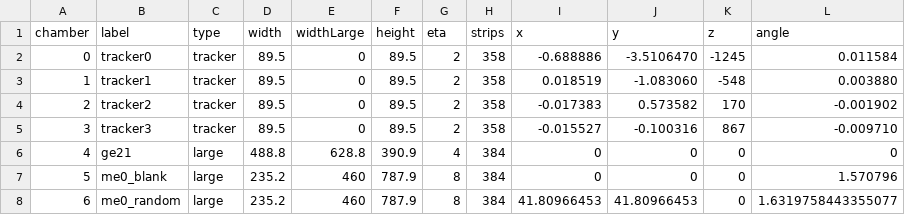
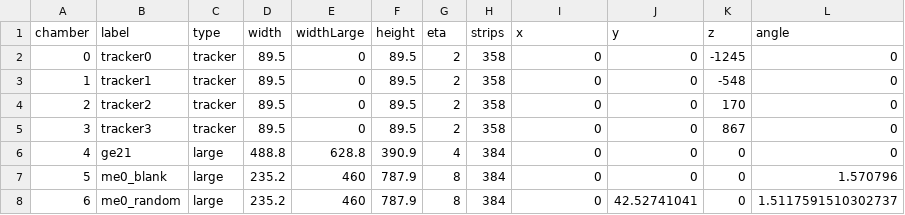
Before and after one commit to antonellopellecchia/test-beam-unpacker, a CSV file: geometry/may2022.csv, drawn as a sheet.

Commit message:
Reset may2022 tracker corrections

```diff
--- a/geometry/may2022.csv
+++ b/geometry/may2022.csv
@@ -1,8 +1,8 @@
 chamber,label,type,width,widthLarge,height,eta,strips,x,y,z,angle
-0,tracker0,tracker,89.5,0,89.5,2,358,-0.688886,-3.5106470,-1245,0.011584
-1,tracker1,tracker,89.5,0,89.5,2,358,0.018519,-1.083060,-548,0.003880
-2,tracker2,tracker,89.5,0,89.5,2,358,-0.017383,0.573582,170,-0.001902
-3,tracker3,tracker,89.5,0,89.5,2,358,-0.015527,-0.100316,867,-0.009710
+0,tracker0,tracker,89.5,0,89.5,2,358,0,0,-1245,0
+1,tracker1,tracker,89.5,0,89.5,2,358,0,0,-548,0
+2,tracker2,tracker,89.5,0,89.5,2,358,0,0,170,0
+3,tracker3,tracker,89.5,0,89.5,2,358,0,0,867,0
 4,ge21,large,488.8,628.8,390.9,4,384,0,0,0,0
 5,me0_blank,large,235.2,460,787.9,8,384,0,0,0,1.570796
-6,me0_random,large,235.2,460,787.9,8,384,41.80966453,41.80966453,0,1.6319758443355077
+6,me0_random,large,235.2,460,787.9,8,384,0,42.52741041,0,1.5117591510302737
```
